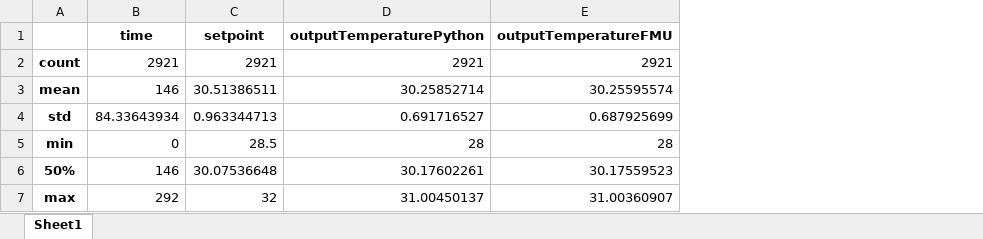
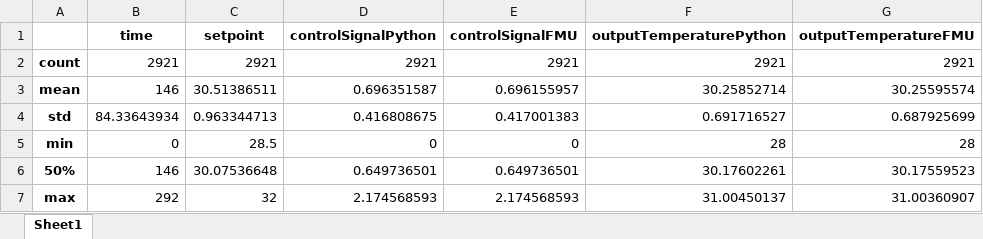
Before and after one commit to cmbNor/Advanced-Control-Implementation-with-Modelica, an Excel workbook: PythonSourceCode/AirHeaterFMUwithMPC/datafiles/describeExport.xlsx, sheet Sheet1, drawn as a sheet; values as stored, in another font and other column widths than the file's, no borders; the diff names each change by its address in the sheet, - before the commit and + after, or states it on an @@ line.

Commit message:
Updated code to include control signal stats

```diff
--- a/PythonSourceCode/AirHeaterFMUwithMPC/datafiles/describeExport.xlsx (sheet Sheet1)
+++ b/PythonSourceCode/AirHeaterFMUwithMPC/datafiles/describeExport.xlsx (sheet Sheet1)
+column D (controlSignalPython), rows 2-7: 2921 | 0.696351587 | 0.416808675 | 0 | 0.649736501 | 2.174568593
+column E (controlSignalFMU), rows 2-7: 2921 | 0.696155957 | 0.417001383 | 0 | 0.649736501 | 2.174568593
```
Also changed, not shown: 2 other files.
